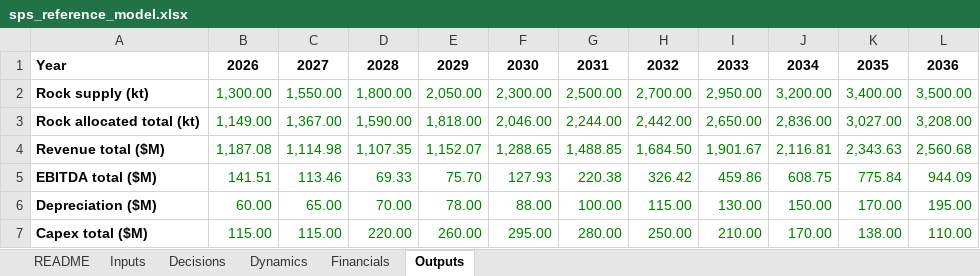
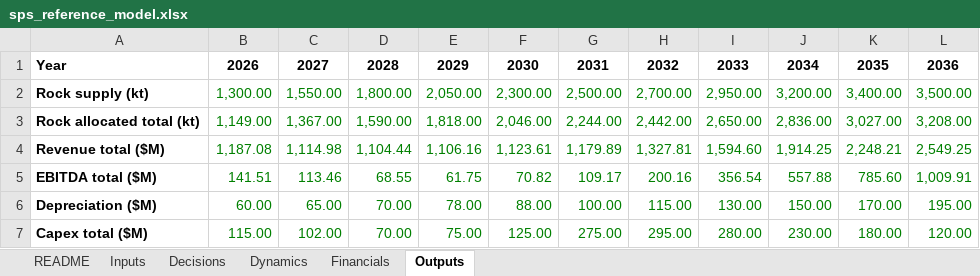
Before and after one commit to mirrome/sps-growth-model, an Excel workbook: reference/sps_reference_model.xlsx, sheet Outputs, drawn as a sheet; only a part is shown; values as stored, in another font and other column widths than the file's, no borders; the diff covers the shown part only; the diff names each change by its address in the sheet, - before the commit and + after, or states it on an @@ line.

```diff
--- a/reference/sps_reference_model.xlsx (sheet Outputs)
+++ b/reference/sps_reference_model.xlsx (sheet Outputs)
-D4: 1,107.35
+D4: 1,104.44
-E4: 1,152.07
+E4: 1,106.16
-F4: 1,288.65
+F4: 1,123.61
-G4: 1,488.85
+G4: 1,179.89
-H4: 1,684.50
+H4: 1,327.81
-I4: 1,901.67
+I4: 1,594.60
-J4: 2,116.81
+J4: 1,914.25
-K4: 2,343.63
+K4: 2,248.21
-L4: 2,560.68
+L4: 2,549.25
-D5: 69.33
+D5: 68.55
-E5: 75.70
+E5: 61.75
-F5: 127.93
+F5: 70.82
-G5: 220.38
+G5: 109.17
-H5: 326.42
+H5: 200.16
-I5: 459.86
+I5: 356.54
-J5: 608.75
+J5: 557.88
-K5: 775.84
+K5: 785.60
-L5: 944.09
+L5: 1,009.91
-C7: 115.00
+C7: 102.00
-D7: 220.00
+D7: 70.00
-E7: 260.00
+E7: 75.00
-F7: 295.00
+F7: 125.00
-G7: 280.00
+G7: 275.00
-H7: 250.00
+H7: 295.00
-I7: 210.00
+I7: 280.00
-J7: 170.00
+J7: 230.00
-K7: 138.00
+K7: 180.00
-L7: 110.00
+L7: 120.00
```
Also changed, not shown: 203 edited cells elsewhere in this sheet, sheet Dynamics, sheet Decisions, sheet Financials, 6 other files.
